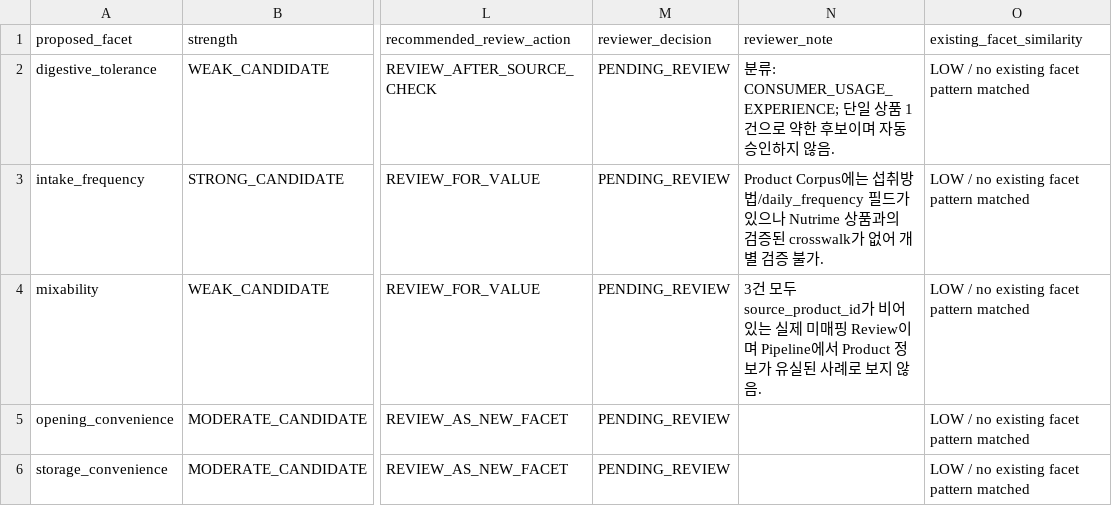
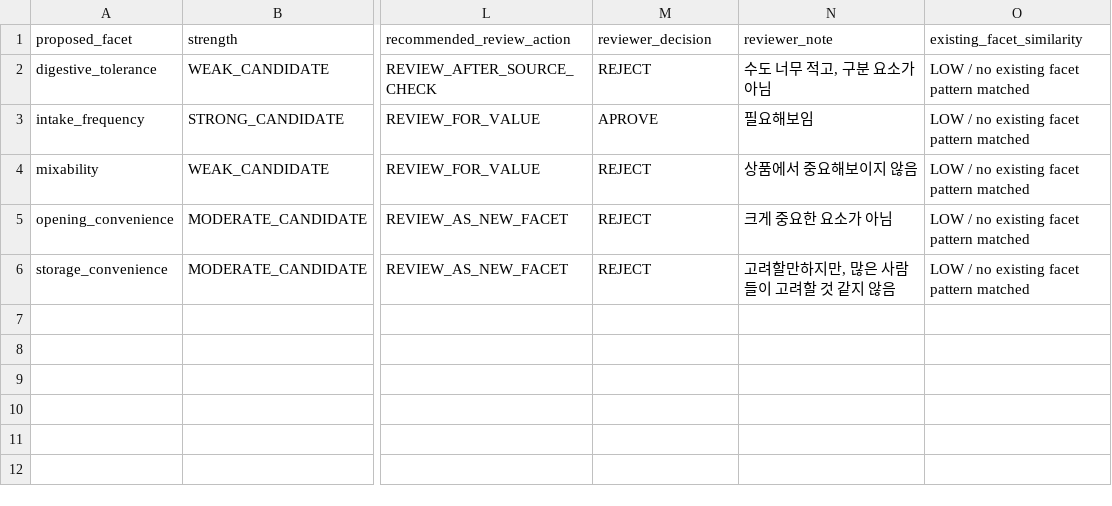
Before and after one commit to V-MoongCheap/kdt-ai-2-team2-integrated, a CSV file: data/review/model1_new_facet_human_review.csv, drawn as a sheet; only a part is shown, gaps mark what is left out; the diff names each change by its address in the sheet, - before the commit and + after, or states it on an @@ line.

```diff
--- a/data/review/model1_new_facet_human_review.csv
+++ b/data/review/model1_new_facet_human_review.csv
-M2 (reviewer_decision): PENDING_REVIEW
+M2 (reviewer_decision): REJECT
-N2 (reviewer_note): 분류: CONSUMER_USAGE_EXPERIENCE; 단일 상품 1건으로 약한 후보이며 자동 승인하지 않음.
+N2 (reviewer_note): 수도 너무 적고, 구분 요소가 아님
-M3 (reviewer_decision): PENDING_REVIEW
+M3 (reviewer_decision): APROVE
-N3 (reviewer_note): Product Corpus에는 섭취방법/daily_frequency 필드가 있으나 Nutrime 상품과의 검증된 crosswalk가 없어 개별 검증 불가.
+N3 (reviewer_note): 필요해보임
-M4:M6 (reviewer_decision): PENDING_REVIEW
+M4:M6 (reviewer_decision): REJECT
-N4 (reviewer_note): 3건 모두 source_product_id가 비어 있는 실제 미매핑 Review이며 Pipeline에서 Product 정보가 유실된 사례로 보지 않음.
+N4 (reviewer_note): 상품에서 중요해보이지 않음
-N5 (reviewer_note): (empty)
+N5 (reviewer_note): 크게 중요한 요소가 아님
-N6 (reviewer_note): (empty)
+N6 (reviewer_note): 고려할만하지만, 많은 사람들이 고려할 것 같지 않음
```
Also changed, not shown: data/review/model1_alias_human_review.csv, 1 other file.
